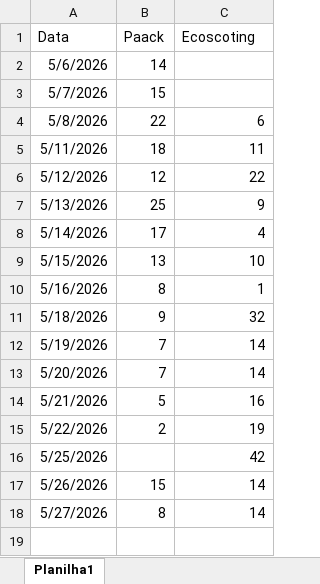
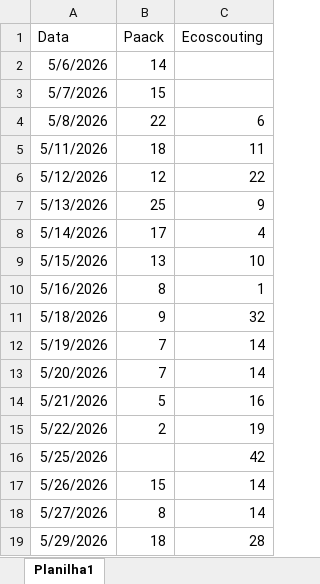
Before and after one commit to felipevacupuntura-datapunk/entregas, an Excel workbook: Entregas.xlsx, sheet Planilha1, drawn as a sheet; values as stored, in another font and other column widths than the file's, no borders; the diff names each change by its address in the sheet, - before the commit and + after, or states it on an @@ line.

Commit message:
Add files via upload

```diff
--- a/Entregas.xlsx (sheet Planilha1)
+++ b/Entregas.xlsx (sheet Planilha1)
-C1: Ecoscoting
+C1: Ecoscouting
+row 19: 5/29/2026 | 18 | 28
```
